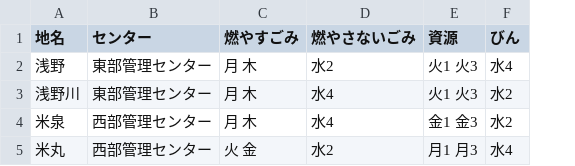
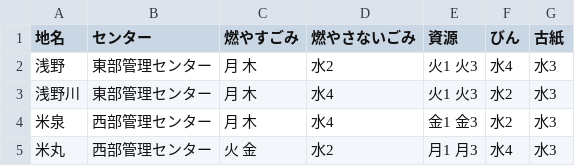
Before and after one commit to mikikita-highschool/5374, a CSV file: data/area_days.csv, drawn as a sheet; the diff names each change by its address in the sheet, - before the commit and + after, or states it on an @@ line.

Commit message:
Update area_days.csv

```diff
--- a/data/area_days.csv
+++ b/data/area_days.csv
+column G (古紙), rows 2-5: all 水3
```
